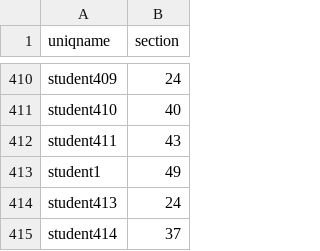
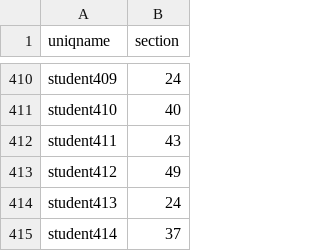
Before and after one commit to jamesjuett/grouper, a CSV file: sample/roster.csv, drawn as a sheet; only a part is shown, gaps mark what is left out.

```diff
--- a/sample/roster.csv
+++ b/sample/roster.csv
@@ -412,3 +412,3 @@ student410,40
 student411,43
-student1,49
+student412,49
 student413,24
```
Also changed, not shown: 5 other files.
